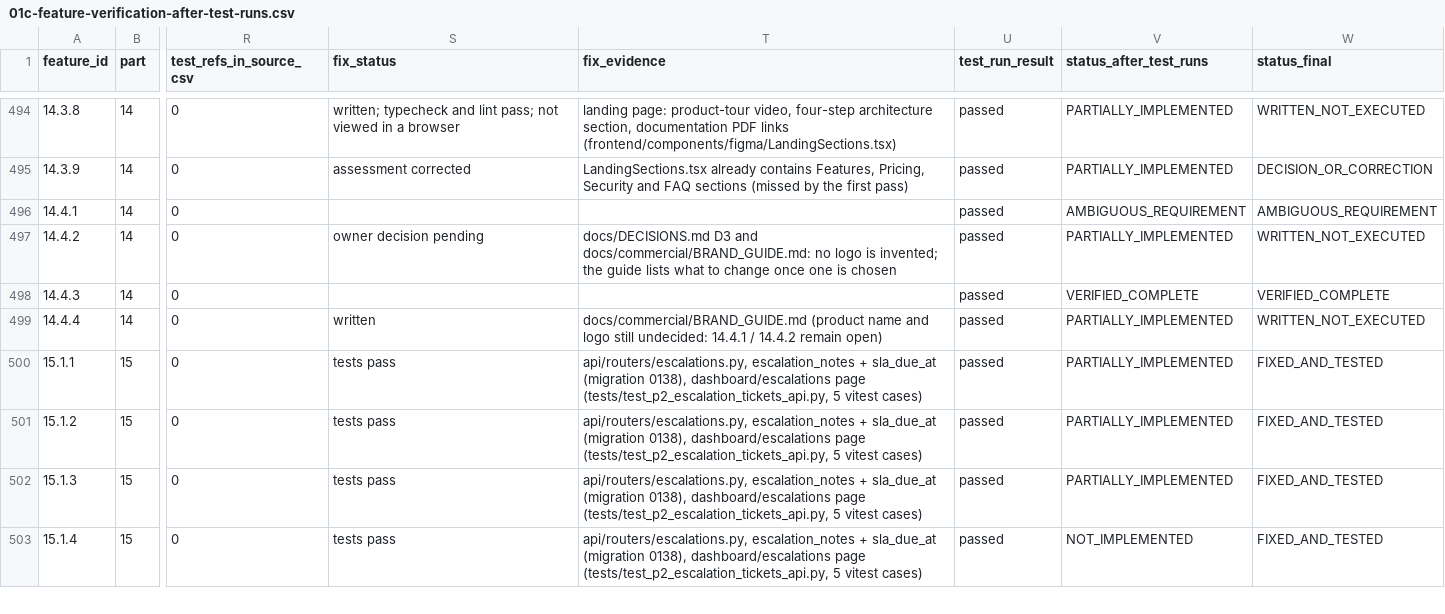
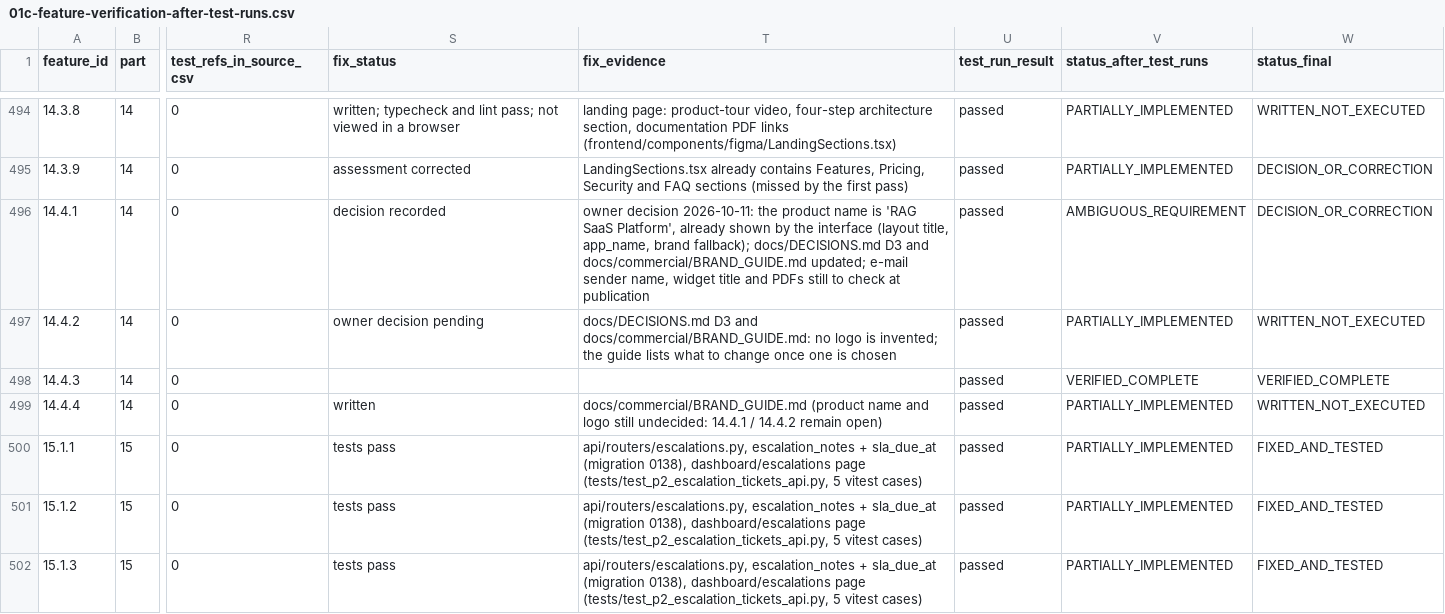
Before and after one commit to naomytcheums-dotcom/rag-saas-platform, a CSV file: audit-reports/functional-audit-2026-10-10/01c-feature-verification-after-test-runs.csv, drawn as a sheet; only a part is shown, gaps mark what is left out; the shorter side is filled out with more unchanged rows; the diff names each change by its address in the sheet, - before the commit and + after, or states it on an @@ line.

```diff
--- a/audit-reports/functional-audit-2026-10-10/01c-feature-verification-after-test-runs.csv
+++ b/audit-reports/functional-audit-2026-10-10/01c-feature-verification-after-test-runs.csv
-S496 (fix_status): (empty)
+S496 (fix_status): decision recorded
-T496 (fix_evidence): (empty)
+T496 (fix_evidence): owner decision 2026-10-11: the product name is 'RAG SaaS Platform', already shown by the interface (layout title, app_name, brand fallback); docs/DECISIONS.md D3 and docs/commercial/BRAND_GUIDE.md updated; e-mail sender name, widget title and PDFs still to check at publication
-W496 (status_final): AMBIGUOUS_REQUIREMENT
+W496 (status_final): DECISION_OR_CORRECTION
```
Also changed, not shown: audit-reports/functional-audit-2026-10-10/01b-feature-verification-after-fixes.csv, 5 other files.
